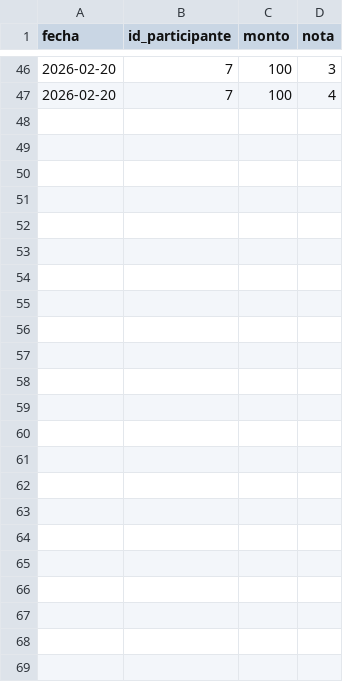
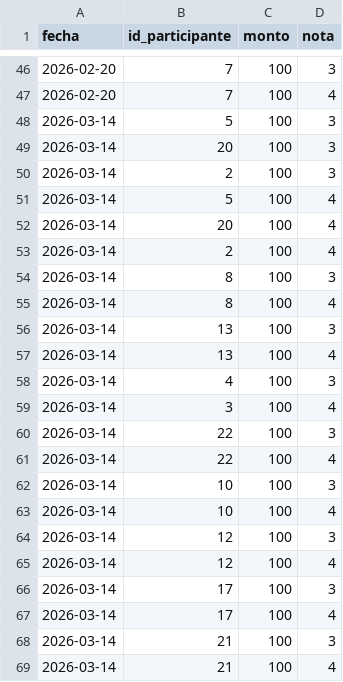
Before and after one commit to xLuffy025/tanda_cumple, a CSV file: datos_tanda/pagos.csv, drawn as a sheet; only a part is shown, gaps mark what is left out; the diff names each change by its address in the sheet, - before the commit and + after, or states it on an @@ line.

Commit message:
aportacion cumpleaños

```diff
--- a/datos_tanda/pagos.csv
+++ b/datos_tanda/pagos.csv
+row 48: 2026-03-14 | 5 | 100 | 3
+row 49: 2026-03-14 | 20 | 100 | 3
+row 50: 2026-03-14 | 2 | 100 | 3
+row 51: 2026-03-14 | 5 | 100 | 4
+row 52: 2026-03-14 | 20 | 100 | 4
+row 53: 2026-03-14 | 2 | 100 | 4
+row 54: 2026-03-14 | 8 | 100 | 3
+row 55: 2026-03-14 | 8 | 100 | 4
+row 56: 2026-03-14 | 13 | 100 | 3
+row 57: 2026-03-14 | 13 | 100 | 4
+row 58: 2026-03-14 | 4 | 100 | 3
+row 59: 2026-03-14 | 3 | 100 | 4
+row 60: 2026-03-14 | 22 | 100 | 3
+row 61: 2026-03-14 | 22 | 100 | 4
+row 62: 2026-03-14 | 10 | 100 | 3
+row 63: 2026-03-14 | 10 | 100 | 4
+row 64: 2026-03-14 | 12 | 100 | 3
+row 65: 2026-03-14 | 12 | 100 | 4
+row 66: 2026-03-14 | 17 | 100 | 3
+row 67: 2026-03-14 | 17 | 100 | 4
+row 68: 2026-03-14 | 21 | 100 | 3
+row 69: 2026-03-14 | 21 | 100 | 4
```
